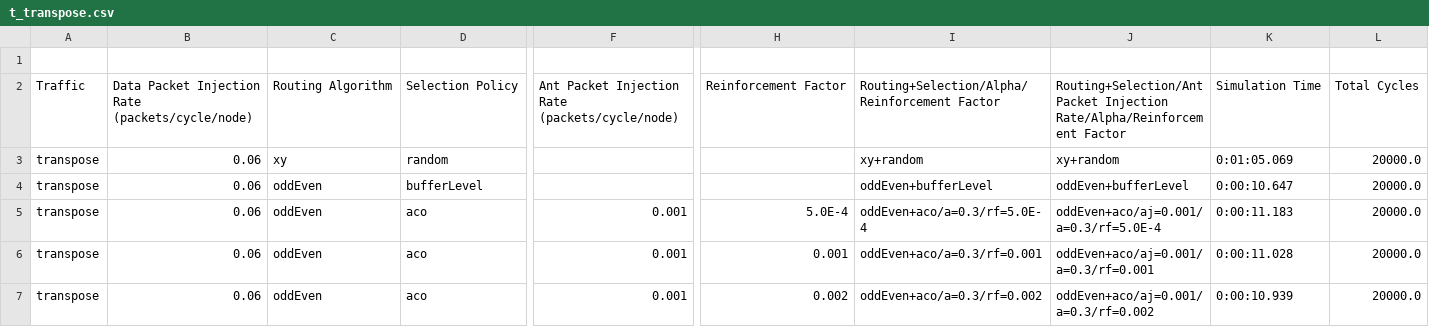
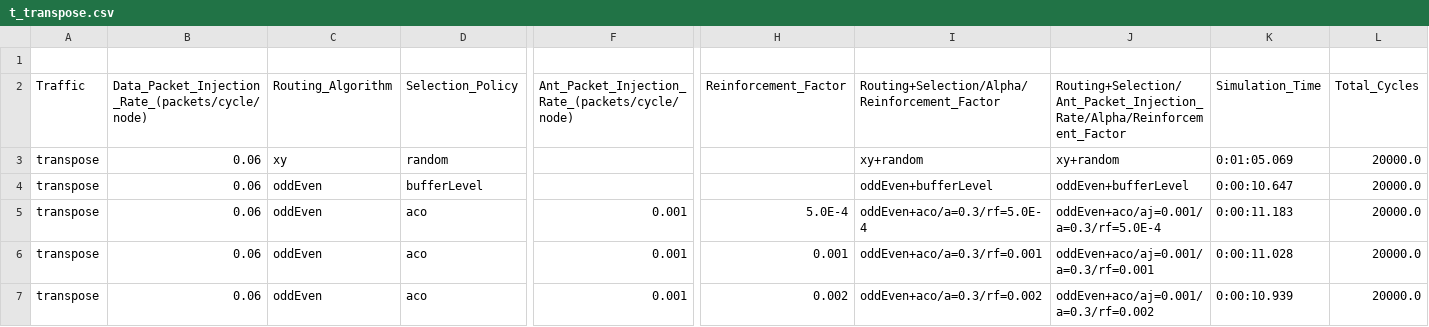
Before and after one commit to mcai/Archimulator, a CSV file: results/acoSelectionAlphasAndReinforcementFactors/t_transpose.csv, drawn as a sheet; only a part is shown, gaps mark what is left out; the diff covers the shown part only; the diff names each change by its address in the sheet, - before the commit and + after, or states it on an @@ line.

Commit message:
Add experiment result plots for incubator/noc.

```diff
--- a/results/acoSelectionAlphasAndReinforcementFactors/t_transpose.csv
+++ b/results/acoSelectionAlphasAndReinforcementFactors/t_transpose.csv
-B2: Data Packet Injection Rate (packets/cycle/node)
+B2: Data_Packet_Injection_Rate_(packets/cycle/node)
-C2: Routing Algorithm
+C2: Routing_Algorithm
-D2: Selection Policy
+D2: Selection_Policy
-F2: Ant Packet Injection Rate (packets/cycle/node)
+F2: Ant_Packet_Injection_Rate_(packets/cycle/node)
-H2: Reinforcement Factor
+H2: Reinforcement_Factor
-I2: Routing+Selection/Alpha/Reinforcement Factor
+I2: Routing+Selection/Alpha/Reinforcement_Factor
-J2: Routing+Selection/Ant Packet Injection Rate/Alpha/Reinforcement Factor
+J2: Routing+Selection/Ant_Packet_Injection_Rate/Alpha/Reinforcement_Factor
-K2: Simulation Time
+K2: Simulation_Time
-L2: Total Cycles
+L2: Total_Cycles
```
Also changed, not shown: 22 edited cells elsewhere in this file, results/antPacketInjectionRates/t_transpose.csv, results/trafficsAndDataPacketInjectionRates/t_hotspot.csv, 45 other files.
